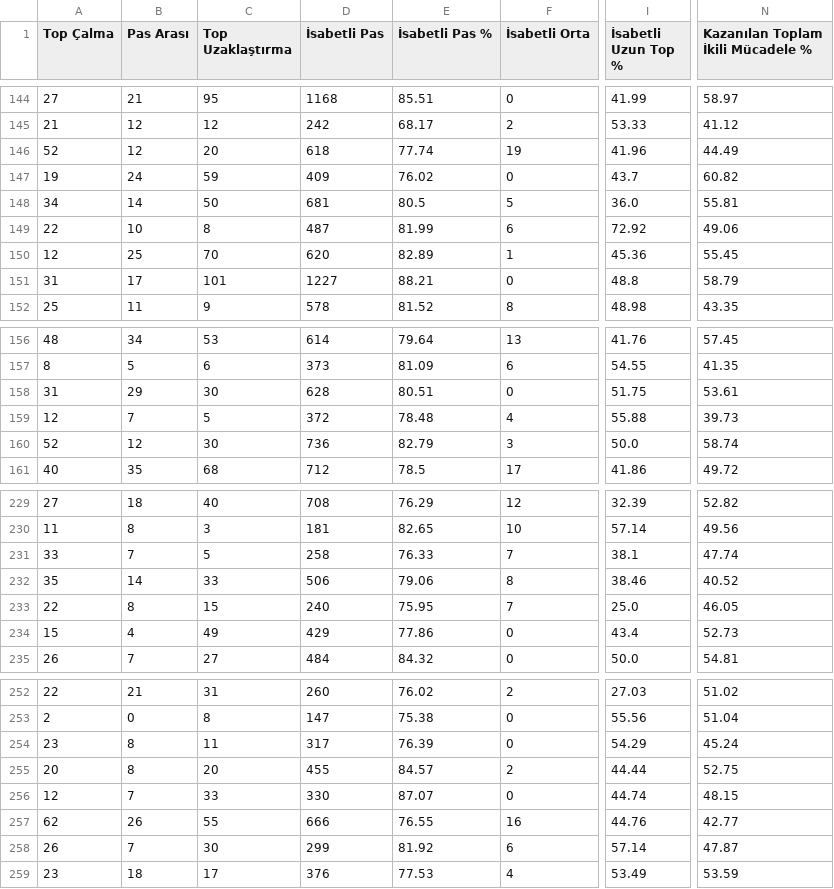
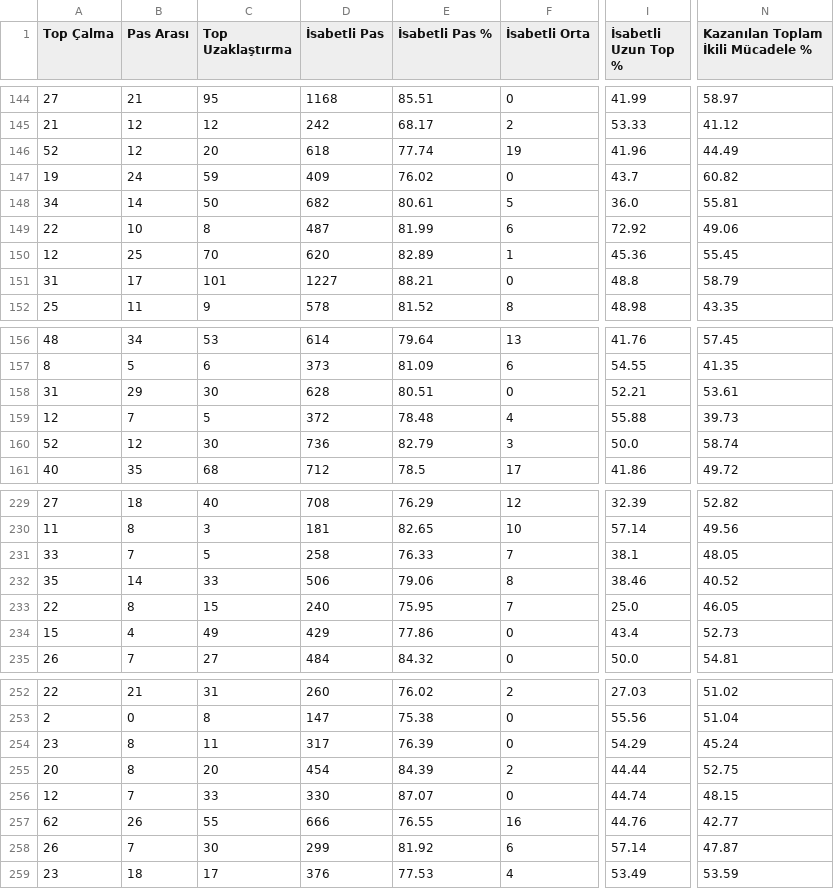
Before and after one commit to scatterradarcsv/csv_scatter_radar_total_noPos, a CSV file: defenders.csv, drawn as a sheet; only a part is shown, gaps mark what is left out; the diff covers the shown part only; the diff names each change by its address in the sheet, - before the commit and + after, or states it on an @@ line.

```diff
--- a/defenders.csv
+++ b/defenders.csv
-D148 (İsabetli Pas): 681
+D148 (İsabetli Pas): 682
-E148 (İsabetli Pas %): 80.5
+E148 (İsabetli Pas %): 80.61
-I158 (İsabetli Uzun Top %): 51.75
+I158 (İsabetli Uzun Top %): 52.21
-N231: 47.74
+N231: 48.05
-D255 (İsabetli Pas): 455
+D255 (İsabetli Pas): 454
-E255 (İsabetli Pas %): 84.57
+E255 (İsabetli Pas %): 84.39
```
Also changed, not shown: 29 edited cells elsewhere in this file.
